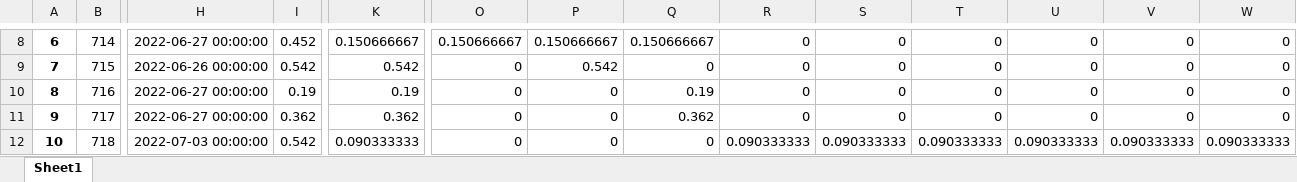
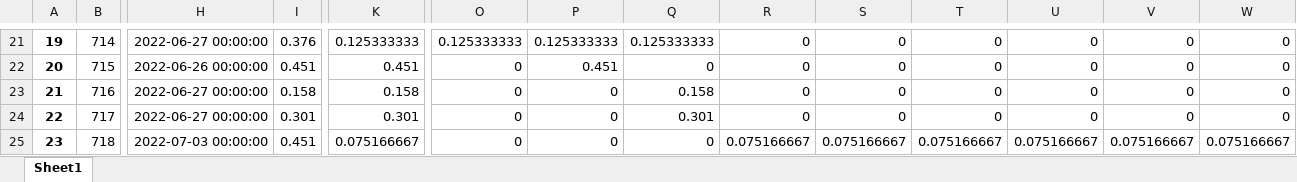
Before and after one commit to heidaralavi/coldshutdown_daily_progress_report, an Excel workbook: programing/out.xlsx, sheet Sheet1, drawn as a sheet; only a part is shown, gaps mark what is left out; values as stored, in another font and other column widths than the file's, no borders; table styles not drawn; addresses are those after the commit; the diff covers the shown part only; the diff names each change by its address in the sheet, - before the commit and + after, or states it on an @@ line.

```diff
--- a/programing/out.xlsx (sheet Sheet1)
+++ b/programing/out.xlsx (sheet Sheet1)
@@ column A renumbered from row 1 down @@
-I21: 0.452
+I21: 0.376
-K21: 0.150666667
+K21: 0.125333333
-O21: 0.150666667
+O21: 0.125333333
-P21: 0.150666667
+P21: 0.125333333
-Q21: 0.150666667
+Q21: 0.125333333
-I22: 0.542
+I22: 0.451
-K22: 0.542
+K22: 0.451
-P22: 0.542
+P22: 0.451
-I23: 0.19
+I23: 0.158
-K23: 0.19
+K23: 0.158
-Q23: 0.19
+Q23: 0.158
-I24: 0.362
+I24: 0.301
-K24: 0.362
+K24: 0.301
-Q24: 0.362
+Q24: 0.301
-I25: 0.542
+I25: 0.451
-K25: 0.090333333
+K25: 0.075166667
-R25: 0.090333333
+R25: 0.075166667
-S25: 0.090333333
+S25: 0.075166667
-T25: 0.090333333
+T25: 0.075166667
-U25: 0.090333333
+U25: 0.075166667
-V25: 0.090333333
+V25: 0.075166667
-W25: 0.090333333
+W25: 0.075166667
```
Also changed, not shown: 26 added rows and 531 edited cells elsewhere in this sheet, programing/daily-progress.xlsx, programing/w_orders.xlsx, 2 other files.
